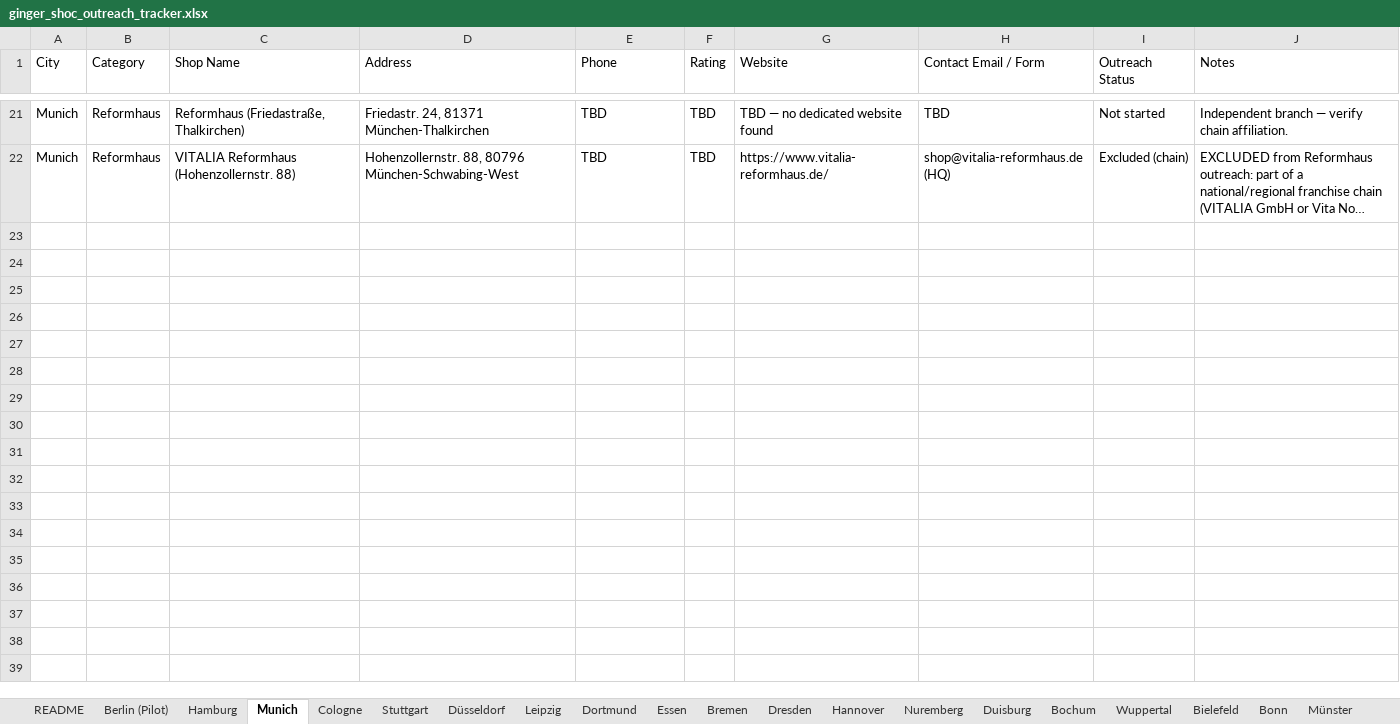
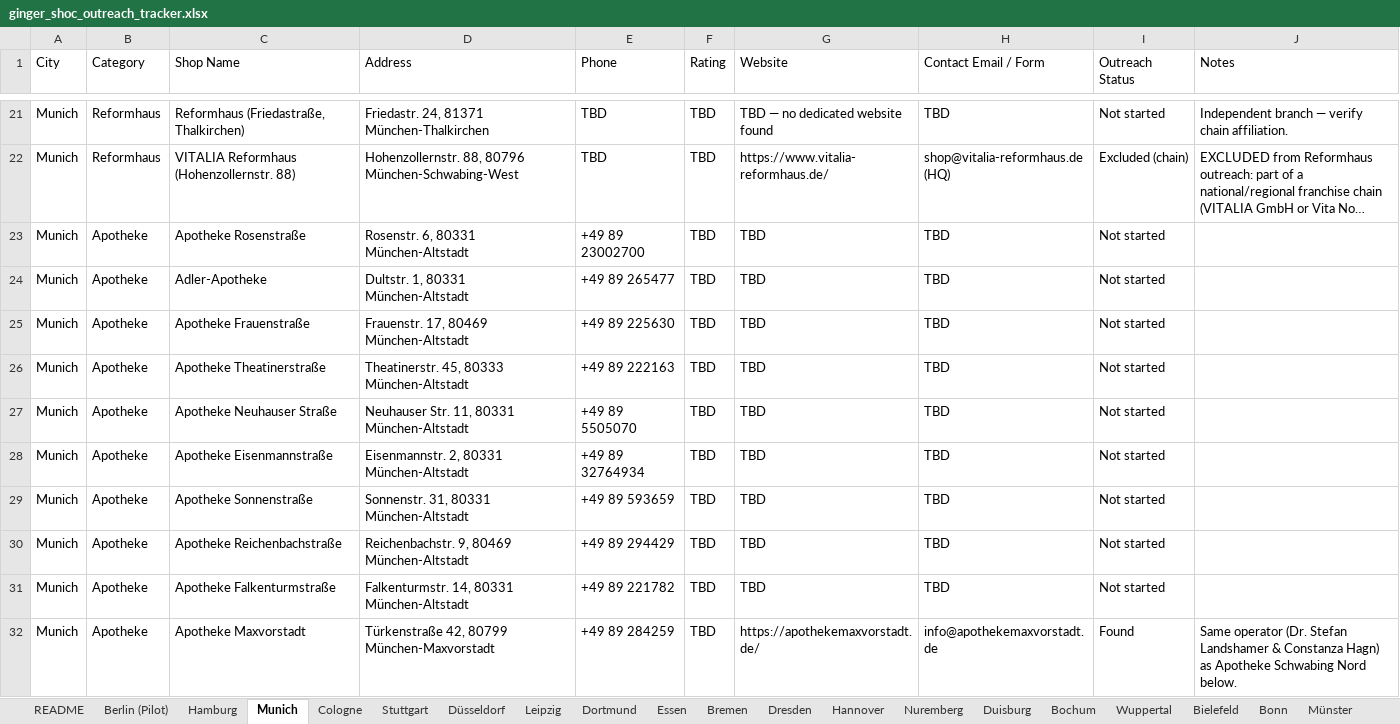
Before and after one commit to nextgenerationcoder/bookreadingplatform, an Excel workbook: outreach/ginger_shoc_outreach_tracker.xlsx, sheet Munich, drawn as a sheet; only a part is shown, gaps mark what is left out; long unchanged cells end in …; values as stored, in another font and other column widths than the file's, no borders; the diff covers the shown part only; the diff names each change by its address in the sheet, - before the commit and + after, or states it on an @@ line.

```diff
--- a/outreach/ginger_shoc_outreach_tracker.xlsx (sheet Munich)
+++ b/outreach/ginger_shoc_outreach_tracker.xlsx (sheet Munich)
+row 23: Munich | Apotheke | Apotheke Rosenstraße | Rosenstr. 6, 80331 München-Altstadt | +49 89 23002700 | TBD | TBD | TBD | Not started
+row 24: Munich | Apotheke | Adler-Apotheke | Dultstr. 1, 80331 München-Altstadt | +49 89 265477 | TBD | TBD | TBD | Not started
+row 25: Munich | Apotheke | Apotheke Frauenstraße | Frauenstr. 17, 80469 München-Altstadt | +49 89 225630 | TBD | TBD | TBD | Not started
+row 26: Munich | Apotheke | Apotheke Theatinerstraße | Theatinerstr. 45, 80333 München-Altstadt | +49 89 222163 | TBD | TBD | TBD | Not started
+row 27: Munich | Apotheke | Apotheke Neuhauser Straße | Neuhauser Str. 11, 80331 München-Altstadt | +49 89 5505070 | TBD | TBD | TBD | Not started
+row 28: Munich | Apotheke | Apotheke Eisenmannstraße | Eisenmannstr. 2, 80331 München-Altstadt | +49 89 32764934 | TBD | TBD | TBD | Not started
+row 29: Munich | Apotheke | Apotheke Sonnenstraße | Sonnenstr. 31, 80331 München-Altstadt | +49 89 593659 | TBD | TBD | TBD | Not started
+row 30: Munich | Apotheke | Apotheke Reichenbachstraße | Reichenbachstr. 9, 80469 München-Altstadt | +49 89 294429 | TBD | TBD | TBD | Not started
+row 31: Munich | Apotheke | Apotheke Falkenturmstraße | Falkenturmstr. 14, 80331 München-Altstadt | +49 89 221782 | TBD | TBD | TBD | Not started
+row 32: Munich | Apotheke | Apotheke Maxvorstadt | Türkenstraße 42, 80799 München-Maxvorstadt | +49 89 284259 | TBD | https://apothekemaxvorstadt.de/ | info@apothekemaxvorstadt.de | Found | Same operator (Dr. Stefan Landshamer & Constanza Hagn) as Apotheke Schwabing Nord below.
```
Also changed, not shown: 19 added rows elsewhere in this sheet, sheet Stuttgart, sheet Gelsenkirchen, sheet Aachen, sheet Halle (Saale), sheet Magdeburg, sheet Cologne, 25 more sheets, 4 other files.
